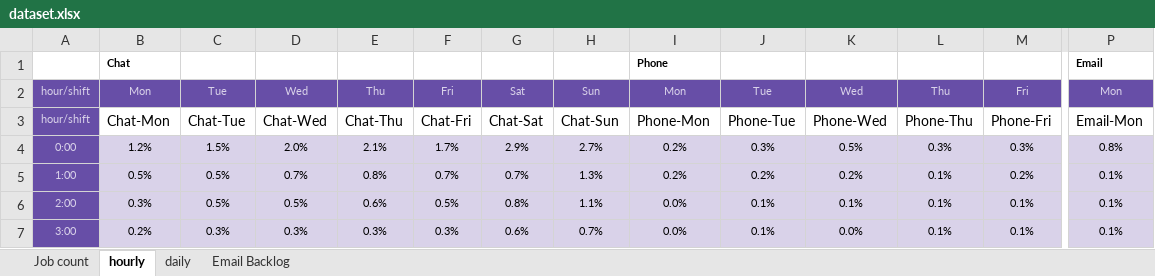
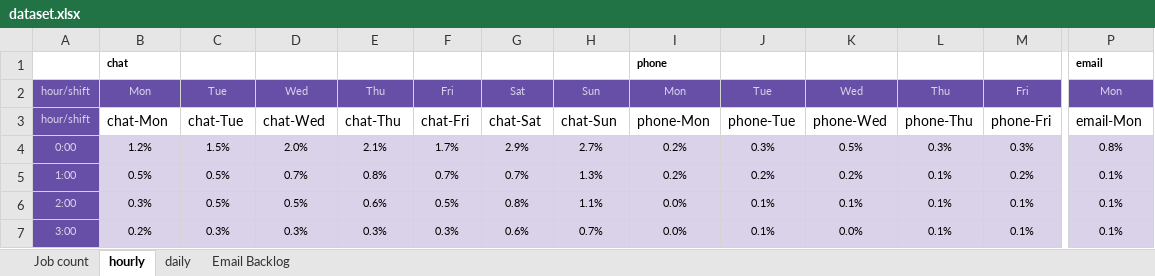
Before and after one commit to pedrovgp/nucase, an Excel workbook: dataset.xlsx, sheet hourly, drawn as a sheet; only a part is shown, gaps mark what is left out; values as stored, in another font and other column widths than the file's, no borders; charts and pictures not drawn; removed rows and columns are numbered as before the commit, all else as after; rows hold the shown columns only; the diff covers the shown part only; the diff names each change by its address in the sheet, - before the commit and + after, or states it on an @@ line.

```diff
--- a/dataset.xlsx (sheet hourly)
+++ b/dataset.xlsx (sheet hourly)
-row 1:  | Chat |  |  |  |  |  |  | Phone |  |  |  |  | Email
+row 1:  | chat |  |  |  |  |  |  | phone |  |  |  |  | email
-B3: Chat-Mon
+B3: chat-Mon
-C3: Chat-Tue
+C3: chat-Tue
-D3: Chat-Wed
+D3: chat-Wed
-E3: Chat-Thu
+E3: chat-Thu
-F3: Chat-Fri
+F3: chat-Fri
-G3: Chat-Sat
+G3: chat-Sat
-H3: Chat-Sun
+H3: chat-Sun
-I3: Phone-Mon
+I3: phone-Mon
-J3: Phone-Tue
+J3: phone-Tue
-K3: Phone-Wed
+K3: phone-Wed
-L3: Phone-Thu
+L3: phone-Thu
-M3: Phone-Fri
+M3: phone-Fri
-P3: Email-Mon
+P3: email-Mon
```
Also changed, not shown: 8 edited cells elsewhere in this sheet, sheet daily, sheet Job count, sheet Email Backlog, charts or pictures.
